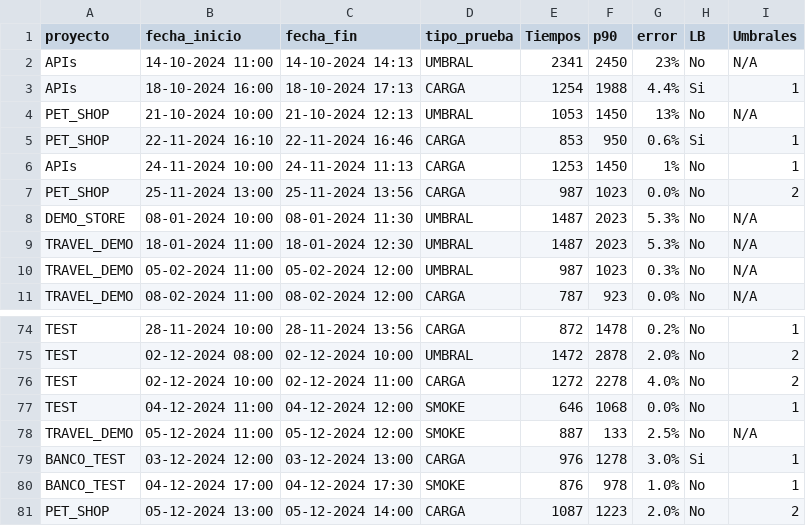
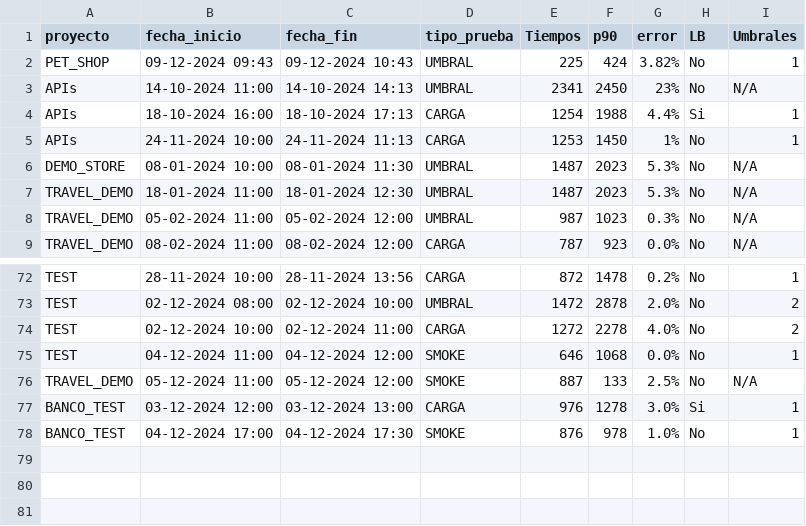
Before and after one commit to gongarciam/test, a CSV file: historico/csv_historico_ejecuciones.csv, drawn as a sheet; only a part is shown, gaps mark what is left out.

```diff
--- a/historico/csv_historico_ejecuciones.csv
+++ b/historico/csv_historico_ejecuciones.csv
@@ -1,8 +1,6 @@
 proyecto,fecha_inicio,fecha_fin,tipo_prueba,Tiempos,p90,error,LB,Umbrales
+PET_SHOP,09-12-2024 09:43,09-12-2024 10:43,UMBRAL,225,424,3.82%,No,1
 APIs,14-10-2024 11:00,14-10-2024 14:13,UMBRAL,2341,2450,23%,No,N/A
 APIs,18-10-2024 16:00,18-10-2024 17:13,CARGA,1254,1988,4.4%,Si,1
-PET_SHOP,21-10-2024 10:00,21-10-2024 12:13,UMBRAL,1053,1450,13%,No,N/A
-PET_SHOP,22-11-2024 16:10,22-11-2024 16:46,CARGA,853,950,0.6%,Si,1
 APIs,24-11-2024 10:00,24-11-2024 11:13,CARGA,1253,1450,1%,No,1
-PET_SHOP,25-11-2024 13:00,25-11-2024 13:56,CARGA,987,1023,0.0%,No,2
 DEMO_STORE,08-01-2024 10:00,08-01-2024 11:30,UMBRAL,1487,2023,5.3%,No,N/A
@@ -80,2 +78 @@ BANCO_TEST,03-12-2024 12:00,03-12-2024 13:00,CARGA,976,1278,3.0%,Si,1
 BANCO_TEST,04-12-2024 17:00,04-12-2024 17:30,SMOKE,876,978,1.0%,No,1
-PET_SHOP,05-12-2024 13:00,05-12-2024 14:00,CARGA,1087,1223,2.0%,No,2
```
Also changed, not shown: 1 other file.
